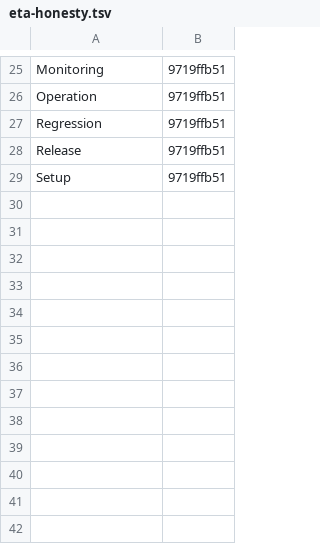
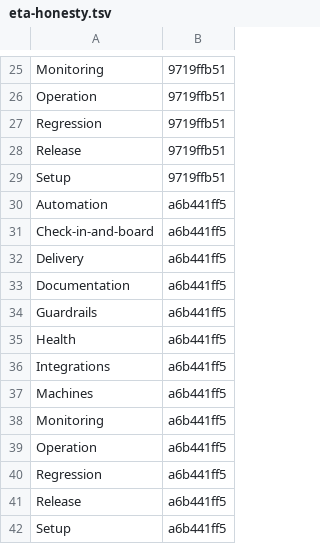
Before and after one commit to Charlie-org146/agent-workflow-template, a TSV file: .loop/kept/eta-honesty.tsv, drawn as a sheet; only a part is shown, gaps mark what is left out.

Commit message:
Kept: eta-honesty

```diff
--- a/.loop/kept/eta-honesty.tsv
+++ b/.loop/kept/eta-honesty.tsv
@@ -29 +29,14 @@ Release	9719ffb51
 Setup	9719ffb51
+Automation	a6b441ff5
+Check-in-and-board	a6b441ff5
+Delivery	a6b441ff5
+Documentation	a6b441ff5
+Guardrails	a6b441ff5
+Health	a6b441ff5
+Integrations	a6b441ff5
+Machines	a6b441ff5
+Monitoring	a6b441ff5
+Operation	a6b441ff5
+Regression	a6b441ff5
+Release	a6b441ff5
+Setup	a6b441ff5
```
